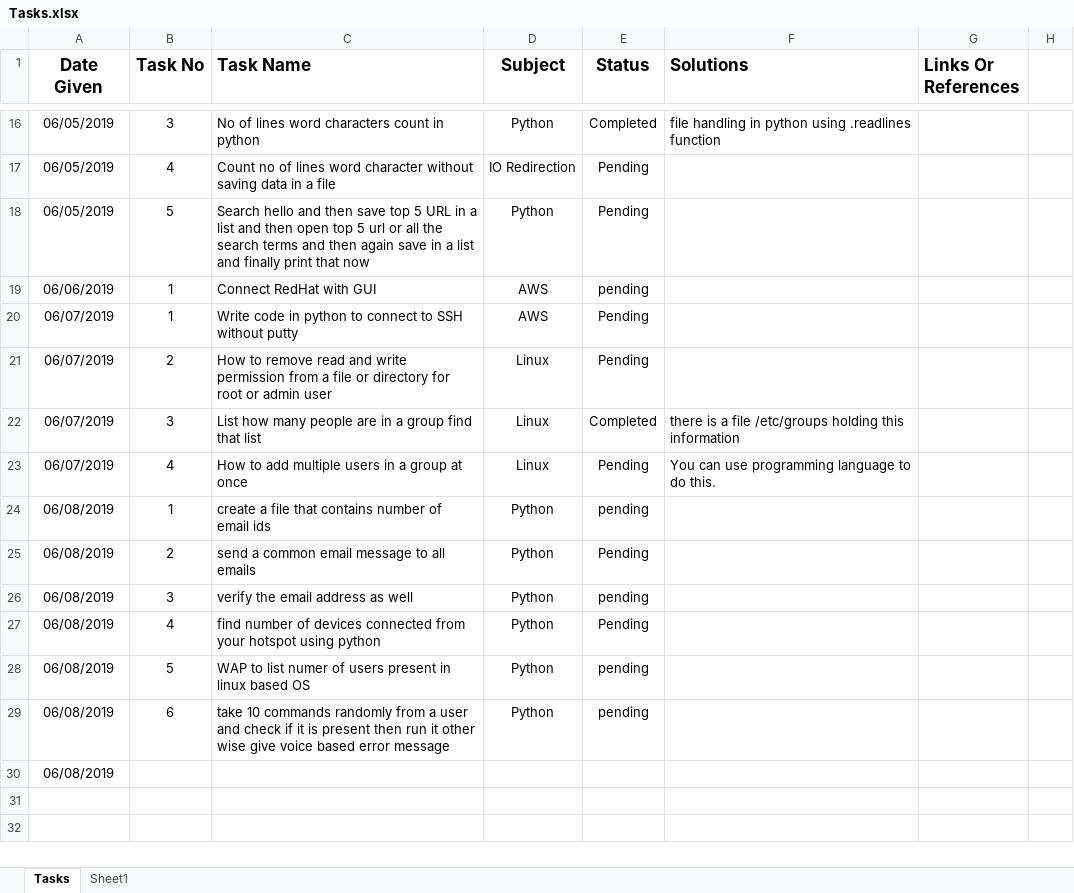
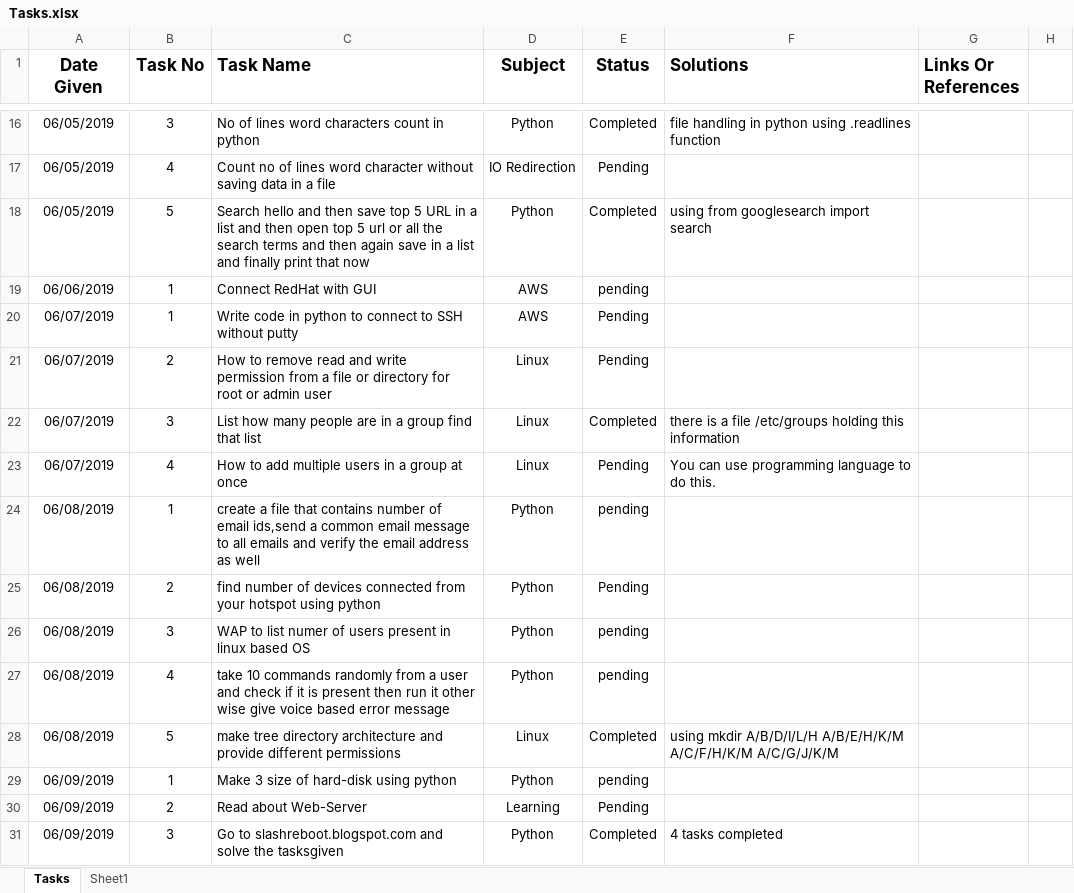
Before and after one commit to piyushagarwal08/Adhoc-NonCoder, an Excel workbook: Tasks.xlsx, sheet Tasks, drawn as a sheet; only a part is shown, gaps mark what is left out; values as stored, in another font and other column widths than the file's, no borders; removed rows and columns are numbered as before the commit, all else as after; the diff names each change by its address in the sheet, - before the commit and + after, or states it on an @@ line.

Commit message:
9th june task

```diff
--- a/Tasks.xlsx (sheet Tasks)
+++ b/Tasks.xlsx (sheet Tasks)
-E18 (Status): Pending
+E18 (Status): Completed
-F18 (Solutions): (empty)
+F18 (Solutions): using from googlesearch import search
-C24 (Task Name): …of email ids
+C24 (Task Name): …of email ids,send a common email message to all emails and verify the email address as well
-row 25: 06/08/2019 | 2 | send a common email message to all emails | Python | Pending
-row 26: 06/08/2019 | 3 | verify the email address as well | Python | pending
-B25 (Task No): 4
+B25 (Task No): 2
-B26 (Task No): 5
+B26 (Task No): 3
-B27 (Task No): 6
+B27 (Task No): 4
-row 30: 06/08/2019
+row 28: 06/08/2019 | 5 | make tree directory architecture and provide different permissions | Linux | Completed | using mkdir A/B/D/I/L/H A/B/E/H/K/M A/C/F/H/K/M A/C/G/J/K/M
+row 29: 06/09/2019 | 1 | Make 3 size of hard-disk using python | Python | pending
+row 30: 06/09/2019 | 2 | Read about Web-Server | Learning | Pending
+row 31: 06/09/2019 | 3 | Go to slashreboot.blogspot.com and solve the tasksgiven | Python | Completed | 4 tasks completed
```
